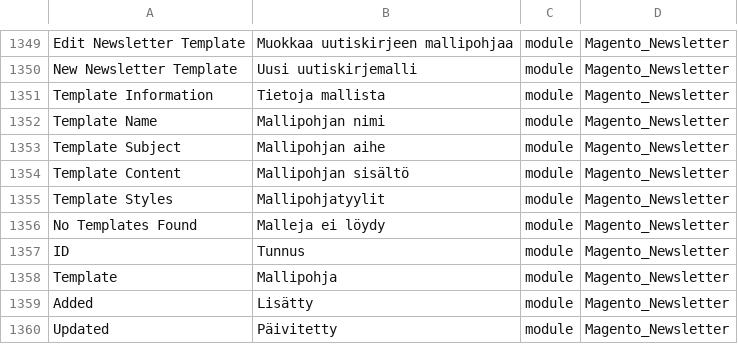
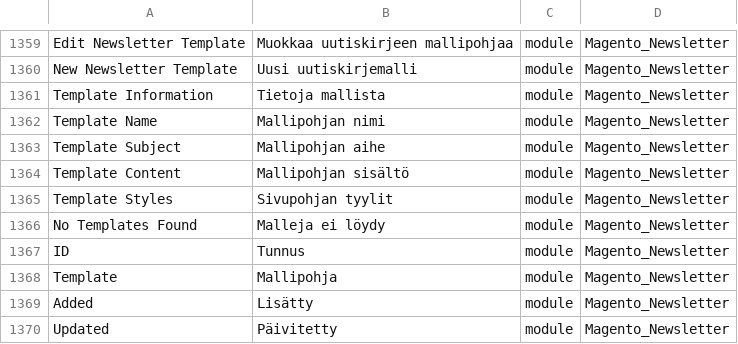
Before and after one commit to Magento2Translations/language_fi_fi, a CSV file: fi_FI.csv, drawn as a sheet; only a part is shown, gaps mark what is left out; addresses are those after the commit; the diff covers the shown part only; the diff names each change by its address in the sheet, - before the commit and + after, or states it on an @@ line.

```diff
--- a/fi_FI.csv
+++ b/fi_FI.csv
-B1365: Mallipohjatyylit
+B1365: Sivupohjan tyylit
```
Also changed, not shown: 10 added rows and 1 edited cell elsewhere in this file, 1 other file.
